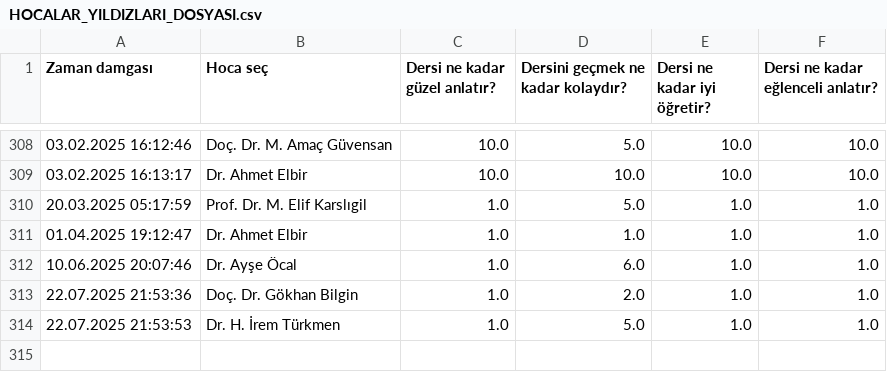
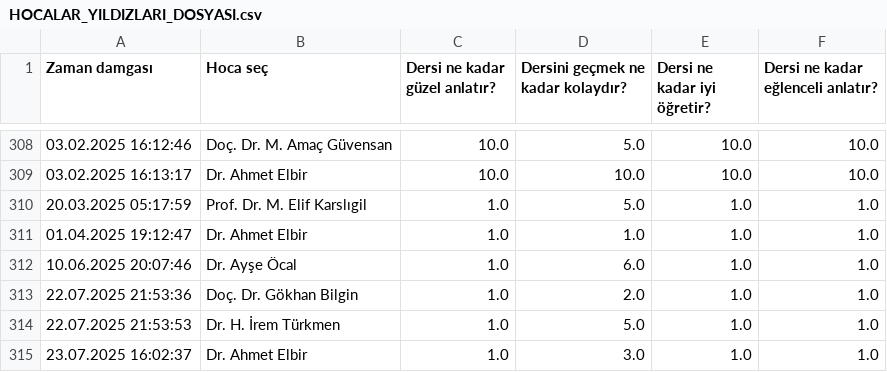
Before and after one commit to baselkelziye/YTU_Bilgisayar_Muhendisligi_Arsiv, a CSV file: readme_olustur/HOCALAR_YILDIZLARI_DOSYASI.csv, drawn as a sheet; only a part is shown, gaps mark what is left out.

```diff
--- a/readme_olustur/HOCALAR_YILDIZLARI_DOSYASI.csv
+++ b/readme_olustur/HOCALAR_YILDIZLARI_DOSYASI.csv
@@ -314 +314,2 @@ Zaman damgası,Hoca seç,Dersi ne kadar güzel anlatır?,Dersini geçmek ne kada
 22.07.2025 21:53:53,Dr. H. İrem Türkmen,1.0,5.0,1.0,1.0
+23.07.2025 16:02:37,Dr. Ahmet Elbir,1.0,3.0,1.0,1.0
```
Also changed, not shown: readme_olustur/DERSLER_YILDIZLARI_DOSYASI.csv, 22 other files.
